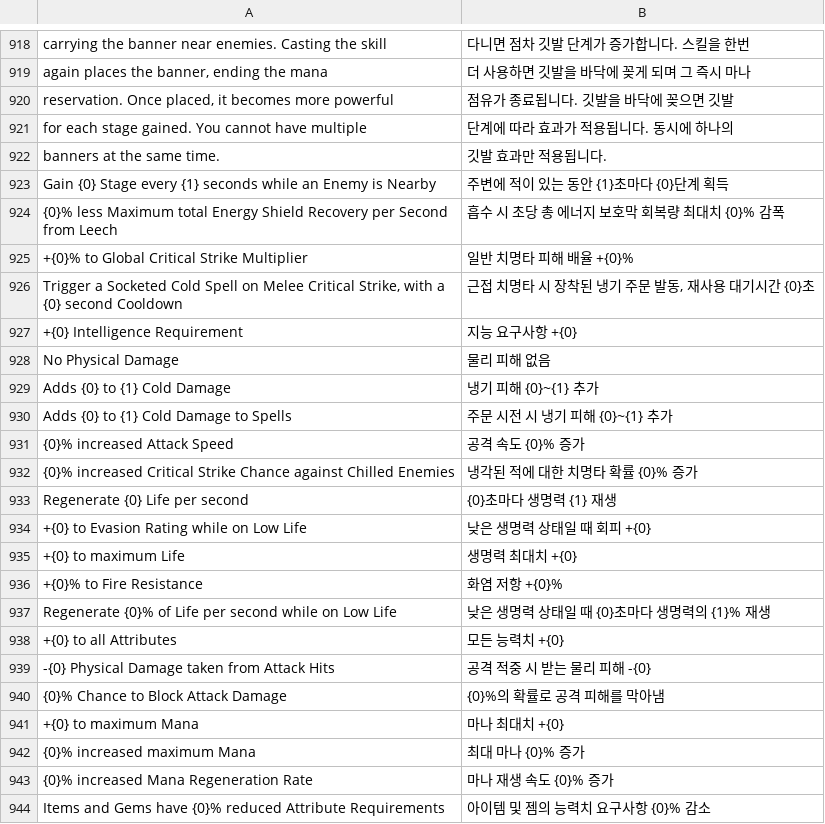
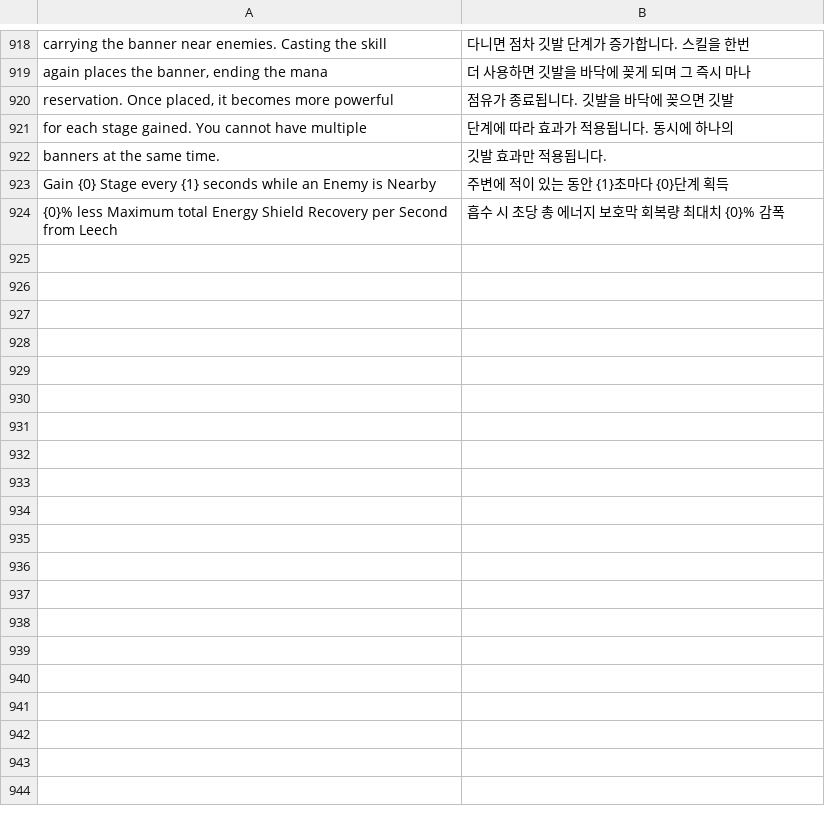
Before and after one commit to luensys/PoeCharm, a CSV file: PoeCharm/Pob/translate_kr/etcs.csv, drawn as a sheet; only a part is shown, gaps mark what is left out.

Commit message:
etc 부분 잠시 제거
etc 부분 잠시 제거

```diff
--- a/PoeCharm/Pob/translate_kr/etcs.csv
+++ b/PoeCharm/Pob/translate_kr/etcs.csv
@@ -924,21 +924 @@
 "{0}% less Maximum total Energy Shield Recovery per Second from Leech","흡수 시 초당 총 에너지 보호막 회복량 최대치 {0}% 감폭"
-"+{0}% to Global Critical Strike Multiplier","일반 치명타 피해 배율 +{0}%"
-"Trigger a Socketed Cold Spell on Melee Critical Strike, with a {0} second Cooldown","근접 치명타 시 장착된 냉기 주문 발동, 재사용 대기시간 {0}초"
-"+{0} Intelligence Requirement","지능 요구사항 +{0}"
-"No Physical Damage","물리 피해 없음"
-"Adds {0} to {1} Cold Damage","냉기 피해 {0}~{1} 추가"
-"Adds {0} to {1} Cold Damage to Spells","주문 시전 시 냉기 피해 {0}~{1} 추가"
-"{0}% increased Attack Speed","공격 속도 {0}% 증가"
-"{0}% increased Critical Strike Chance against Chilled Enemies","냉각된 적에 대한 치명타 확률 {0}% 증가"
-"Regenerate {0} Life per second","{0}초마다 생명력 {1} 재생"
-"+{0} to Evasion Rating while on Low Life","낮은 생명력 상태일 때 회피 +{0}"
-"+{0} to maximum Life","생명력 최대치 +{0}"
-"+{0}% to Fire Resistance","화염 저항 +{0}%"
-"Regenerate {0}% of Life per second while on Low Life","낮은 생명력 상태일 때 {0}초마다 생명력의 {1}% 재생"
-"+{0} to all Attributes","모든 능력치 +{0}"
-"-{0} Physical Damage taken from Attack Hits","공격 적중 시 받는 물리 피해 -{0}"
-"{0}% Chance to Block Attack Damage","{0}%의 확률로 공격 피해를 막아냄"
-"+{0} to maximum Mana","마나 최대치 +{0}"
-"{0}% increased maximum Mana","최대 마나 {0}% 증가"
-"{0}% increased Mana Regeneration Rate","마나 재생 속도 {0}% 증가"
-"Items and Gems have {0}% reduced Attribute Requirements","아이템 및 젬의 능력치 요구사항 {0}% 감소"
```
